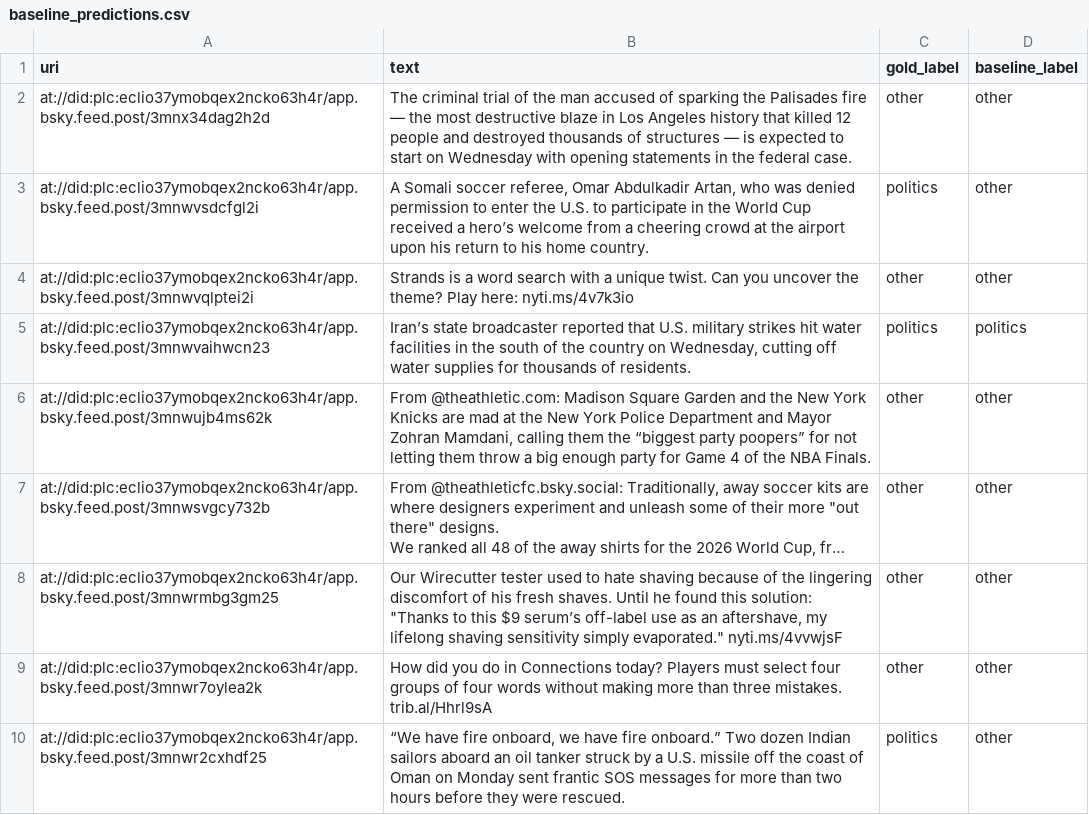
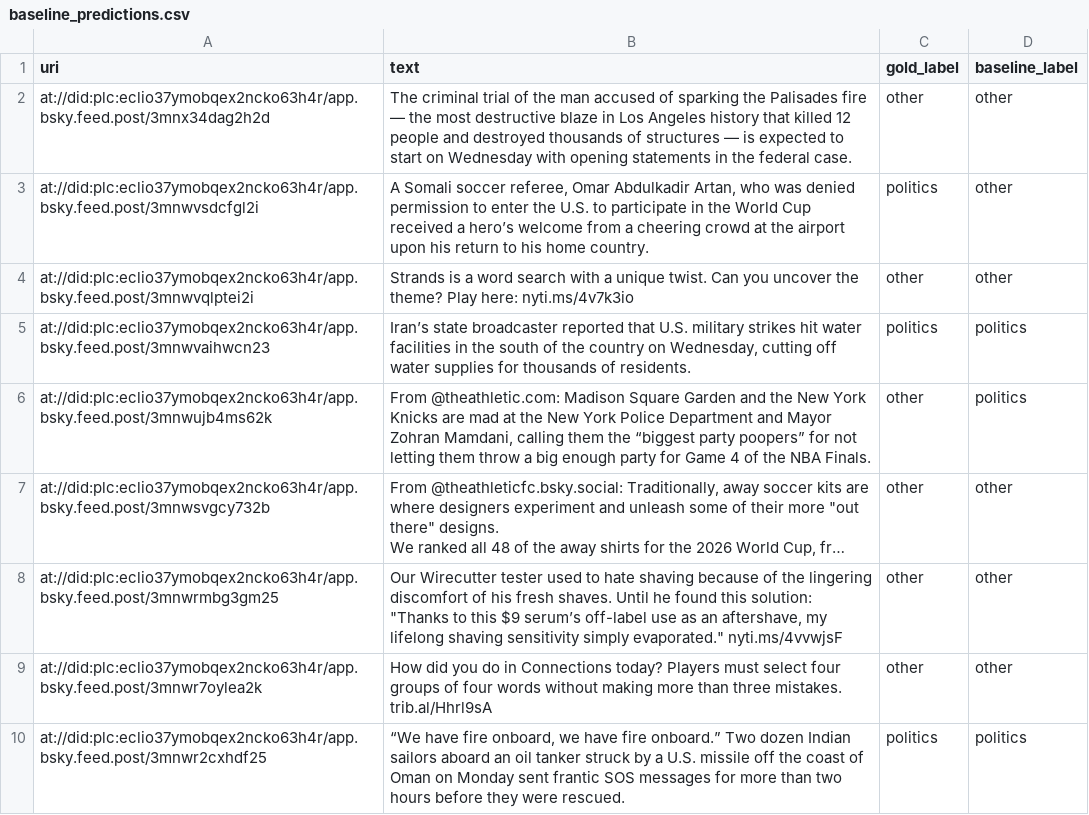
Before and after one commit to brianckeegan/bluesky-datascience, a CSV file: Notebooks/Part 08 - LLMs as Research Assistants/data/baseline_predictions.csv, drawn as a sheet; only a part is shown; long unchanged cells end in …; the diff covers the shown part only; the diff names each change by its address in the sheet, - before the commit and + after, or states it on an @@ line.

```diff
--- a/Notebooks/Part 08 - LLMs as Research Assistants/data/baseline_predictions.csv
+++ b/Notebooks/Part 08 - LLMs as Research Assistants/data/baseline_predictions.csv
-D6 (baseline_label): other
+D6 (baseline_label): politics
-D10 (baseline_label): other
+D10 (baseline_label): politics
```
Also changed, not shown: 8 edited cells elsewhere in this file, Notebooks/Part 08 - LLMs as Research Assistants/data/agreement_metrics.csv, Notebooks/Part 08 - LLMs as Research Assistants/data/posts.csv, 6 other files.
